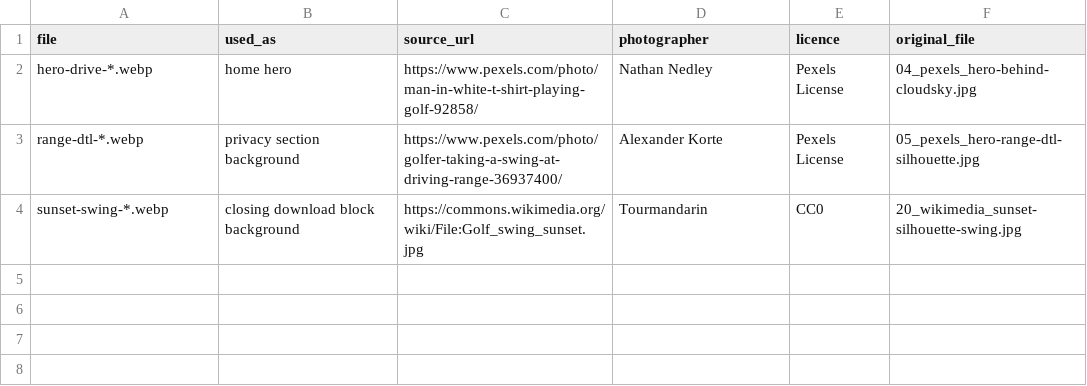
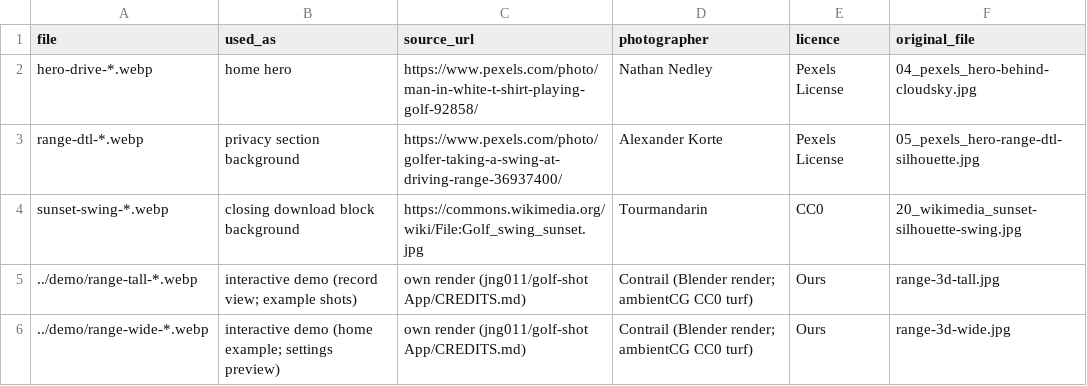
Before and after one commit to jng011/contrail-app, a CSV file: public/assets/img/ATTRIBUTION.csv, drawn as a sheet.

```diff
--- a/public/assets/img/ATTRIBUTION.csv
+++ b/public/assets/img/ATTRIBUTION.csv
@@ -4 +4,3 @@ range-dtl-*.webp,privacy section background,https://www.pexels.com/photo/golfer-
 sunset-swing-*.webp,closing download block background,https://commons.wikimedia.org/wiki/File:Golf_swing_sunset.jpg,Tourmandarin,CC0,20_wikimedia_sunset-silhouette-swing.jpg
+../demo/range-tall-*.webp,interactive demo (record view; example shots),own render (jng011/golf-shot App/CREDITS.md),Contrail (Blender render; ambientCG CC0 turf),Ours,range-3d-tall.jpg
+../demo/range-wide-*.webp,interactive demo (home example; settings preview),own render (jng011/golf-shot App/CREDITS.md),Contrail (Blender render; ambientCG CC0 turf),Ours,range-3d-wide.jpg
```
Also changed, not shown: 11 other files.
